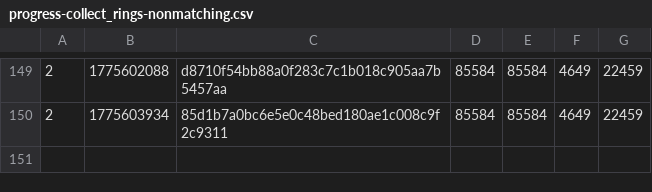
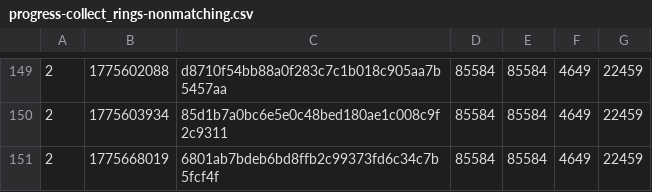
Before and after one commit to SAT-R/sa2, a CSV file: reports/progress-collect_rings-nonmatching.csv, drawn as a sheet; only a part is shown, gaps mark what is left out; the diff names each change by its address in the sheet, - before the commit and + after, or states it on an @@ line.

```diff
--- a/reports/progress-collect_rings-nonmatching.csv
+++ b/reports/progress-collect_rings-nonmatching.csv
+row 151: 2 | 1775668019 | 6801ab7bdeb6bd8ffb2c99373fd6c34c7b5fcf4f | 85584 | 85584 | 4649 | 22459
```
Also changed, not shown: reports/progress-collect_rings-matching.csv, reports/progress-mb_chao_garden-matching.csv, 11 other files.
